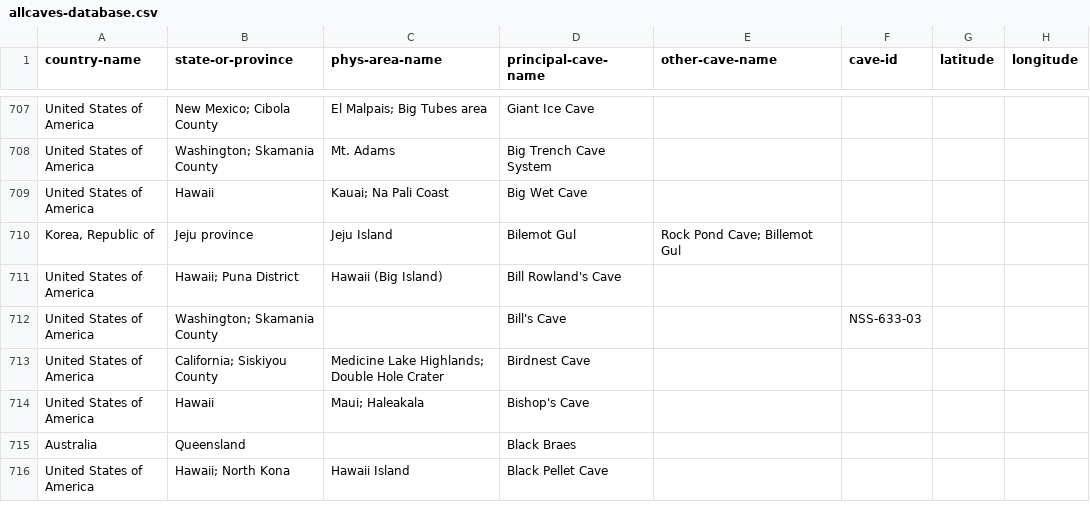
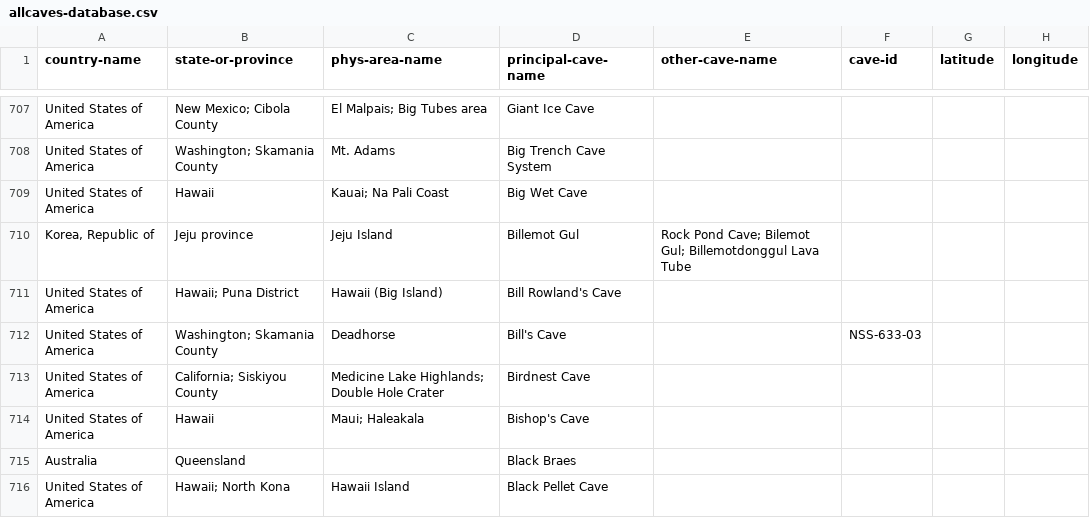
Before and after one commit to nschorgh/CaveXML, a CSV file: Derivatives/allcaves-database.csv, drawn as a sheet; only a part is shown, gaps mark what is left out; the diff covers the shown part only; the diff names each change by its address in the sheet, - before the commit and + after, or states it on an @@ line.

Commit message:
minor data update

```diff
--- a/Derivatives/allcaves-database.csv
+++ b/Derivatives/allcaves-database.csv
-D710 (principal-cave-name): Bilemot Gul
+D710 (principal-cave-name): Billemot Gul
-E710 (other-cave-name): Rock Pond Cave; Billemot Gul
+E710 (other-cave-name): Rock Pond Cave; Bilemot Gul; Billemotdonggul Lava Tube
-C712 (phys-area-name): (empty)
+C712 (phys-area-name): Deadhorse
```
Also changed, not shown: 2 added rows, 6 removed rows and 137 edited cells elsewhere in this file, 7 other files.
